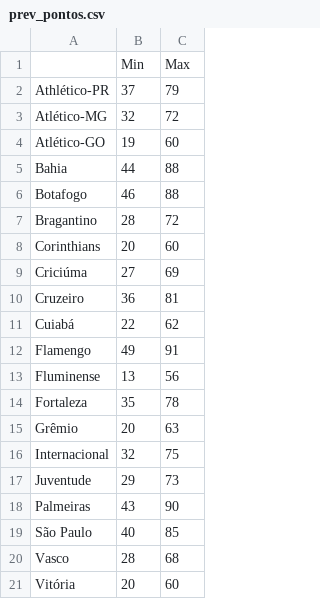
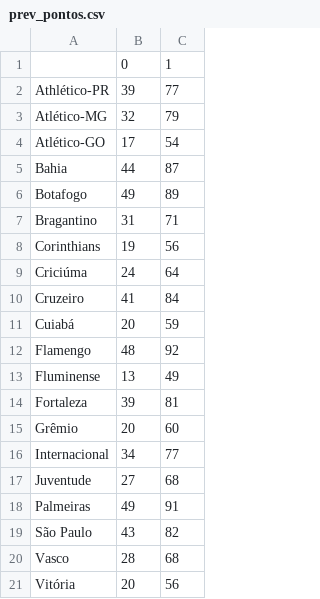
Before and after one commit to supermms/Previsao-Brasileirao, a CSV file: prev_pontos.csv, drawn as a sheet.

```diff
--- a/prev_pontos.csv
+++ b/prev_pontos.csv
@@ -1,21 +1,21 @@
-,Min,Max
-Athlético-PR,37,79
-Atlético-MG,32,72
-Atlético-GO,19,60
-Bahia,44,88
-Botafogo,46,88
-Bragantino,28,72
-Corinthians,20,60
-Criciúma,27,69
-Cruzeiro,36,81
-Cuiabá,22,62
-Flamengo,49,91
-Fluminense,13,56
-Fortaleza,35,78
-Grêmio,20,63
-Internacional,32,75
-Juventude,29,73
-Palmeiras,43,90
-São Paulo,40,85
+,0,1
+Athlético-PR,39,77
+Atlético-MG,32,79
+Atlético-GO,17,54
+Bahia,44,87
+Botafogo,49,89
+Bragantino,31,71
+Corinthians,19,56
+Criciúma,24,64
+Cruzeiro,41,84
+Cuiabá,20,59
+Flamengo,48,92
+Fluminense,13,49
+Fortaleza,39,81
+Grêmio,20,60
+Internacional,34,77
+Juventude,27,68
+Palmeiras,49,91
+São Paulo,43,82
 Vasco,28,68
-Vitória,20,60
+Vitória,20,56
```
Also changed, not shown: partidas.csv, powerranking.csv, 3 other files.
